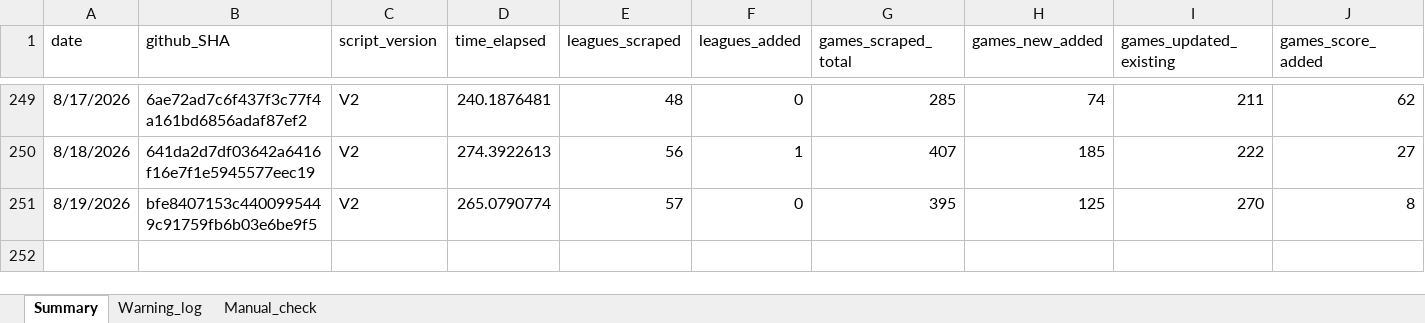
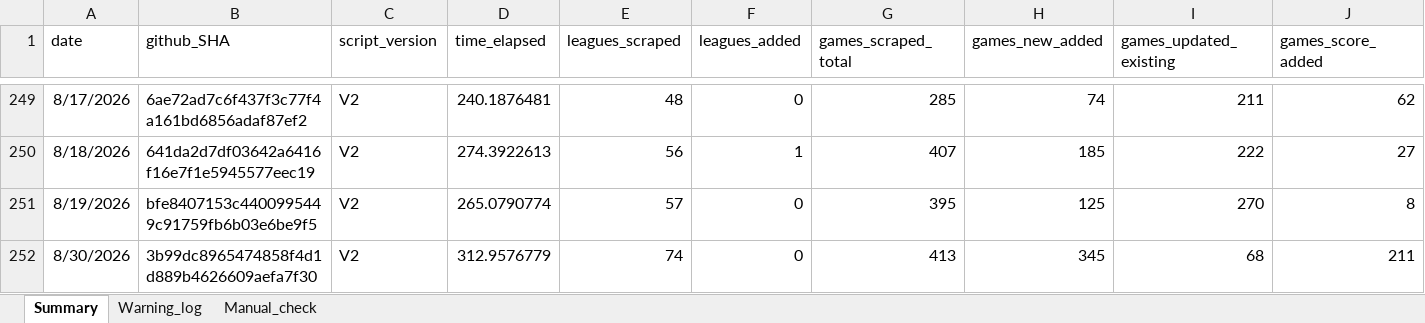
Before and after one commit to Auketas/football_betting, an Excel workbook: data/log/scraper_log.xlsx, sheet Summary, drawn as a sheet; only a part is shown, gaps mark what is left out; values as stored, in another font and other column widths than the file's, no borders; rows hold the shown columns only; the diff names each change by its address in the sheet, - before the commit and + after, or states it on an @@ line.

```diff
--- a/data/log/scraper_log.xlsx (sheet Summary)
+++ b/data/log/scraper_log.xlsx (sheet Summary)
+row 252: 8/30/2026 | 3b99dc8965474858f4d1d889b4626609aefa7f30 | V2 | 312.9576779 | 74 | 0 | 413 | 345 | 68 | 211
```
Also changed, not shown: 48 other files.
